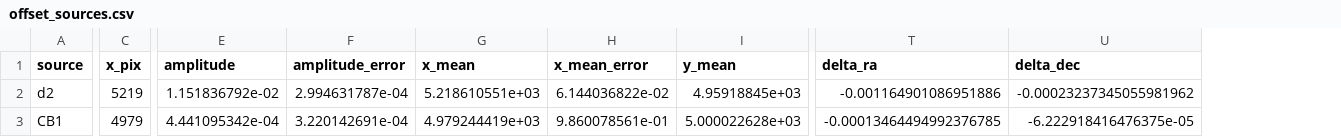
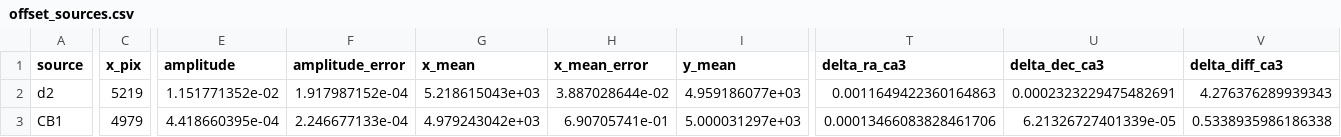
Before and after one commit to GalagaBits/W51-Masers-and-Starforming-Regions, a CSV file: notebooks/FK5_ICRS_offsets/offset_sources.csv, drawn as a sheet; only a part is shown, gaps mark what is left out; removed rows and columns are numbered as before the commit, all else as after; the diff covers the shown part only; the diff names each change by its address in the sheet, - before the commit and + after, or states it on an @@ line.

```diff
--- a/notebooks/FK5_ICRS_offsets/offset_sources.csv
+++ b/notebooks/FK5_ICRS_offsets/offset_sources.csv
-column T (delta_ra), rows 2-3: -0.001164901086951886 | -0.00013464494992376785
-column U (delta_dec), rows 2-3: -0.00023237345055981962 | -6.222918416476375e-05
+column T (delta_ra_ca3), rows 2-3: 0.0011649422360164863 | 0.00013466083828461706
+column U (delta_dec_ca3), rows 2-3: 0.0002323229475482691 | 6.21326727401339e-05
+column V (delta_diff_ca3), rows 2-3: 4.276376289939343 | 0.5338935986186338
-E2 (amplitude): 1.151836792e-02
+E2 (amplitude): 1.151771352e-02
-F2 (amplitude_error): 2.994631787e-04
+F2 (amplitude_error): 1.917987152e-04
-G2 (x_mean): 5.218610551e+03
+G2 (x_mean): 5.218615043e+03
-H2 (x_mean_error): 6.144036822e-02
+H2 (x_mean_error): 3.887028644e-02
-I2 (y_mean): 4.95918845e+03
+I2 (y_mean): 4.959186077e+03
-E3 (amplitude): 4.441095342e-04
+E3 (amplitude): 4.418660395e-04
-F3 (amplitude_error): 3.220142691e-04
+F3 (amplitude_error): 2.246677133e-04
-G3 (x_mean): 4.979244419e+03
+G3 (x_mean): 4.979243042e+03
-H3 (x_mean_error): 9.860078561e-01
+H3 (x_mean_error): 6.90705741e-01
-I3 (y_mean): 5.000022628e+03
+I3 (y_mean): 5.000031297e+03
```
Also changed, not shown: 88 edited cells elsewhere in this file, notebooks/w51_irs2_ammonia_maser_positions_CRVAL_CRPIX_change.csv, notebooks/w51_irs2_ammonia_maser_spectral_spatial_fits.csv, 30 other files.
